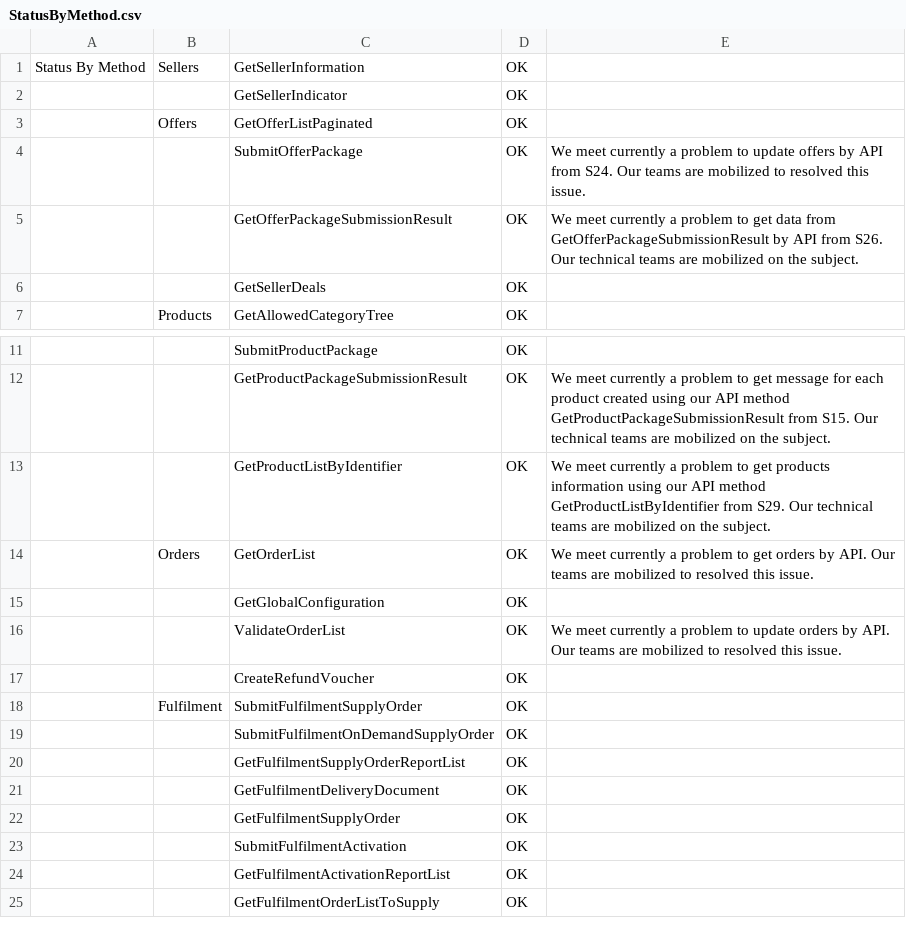
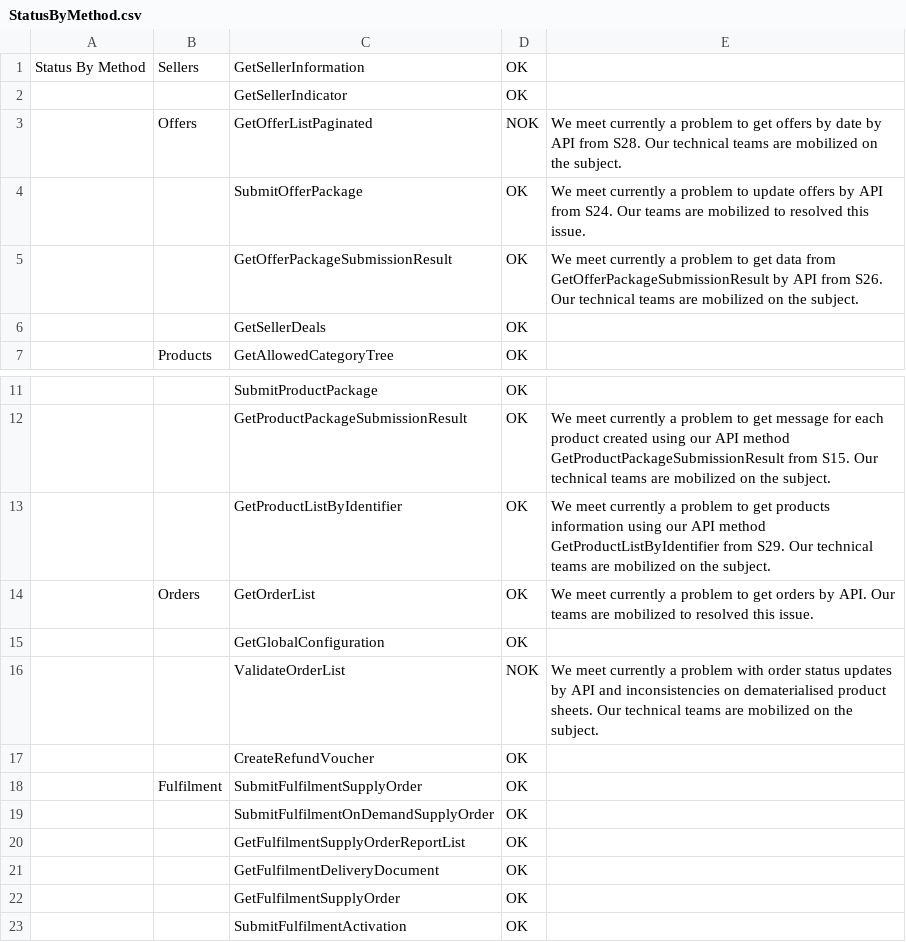
Before and after one commit to FlorentFERRAND/APIDashboard, a CSV file: wwwroot/Production/StatusByMethod.csv, drawn as a sheet; only a part is shown, gaps mark what is left out; the shorter side is filled out with more unchanged rows.

```diff
--- a/wwwroot/Production/StatusByMethod.csv
+++ b/wwwroot/Production/StatusByMethod.csv
@@ -2,3 +2,3 @@ Status By Method;Sellers;GetSellerInformation;OK;
 ;;GetSellerIndicator;OK;
-;Offers;GetOfferListPaginated;OK;
+;Offers;GetOfferListPaginated;NOK;We meet currently a problem to get offers by date by API from S28. Our technical teams are mobilized on the subject.
 ;;SubmitOfferPackage;OK;We meet currently a problem to update offers by API from S24. Our teams are mobilized to resolved this issue.
@@ -15,3 +15,3 @@ Status By Method;Sellers;GetSellerInformation;OK;
 ;;GetGlobalConfiguration;OK;
-;;ValidateOrderList;OK;We meet currently a problem to update orders by API. Our teams are mobilized to resolved this issue.
+;;ValidateOrderList;NOK;We meet currently a problem with order status updates by API and inconsistencies on dematerialised product sheets. Our technical teams are mobilized on the subject.
 ;;CreateRefundVoucher;OK;
```
Also changed, not shown: wwwroot/Production/APIIssues.csv, wwwroot/Production/ImportantInformations.csv, 1 other file.
